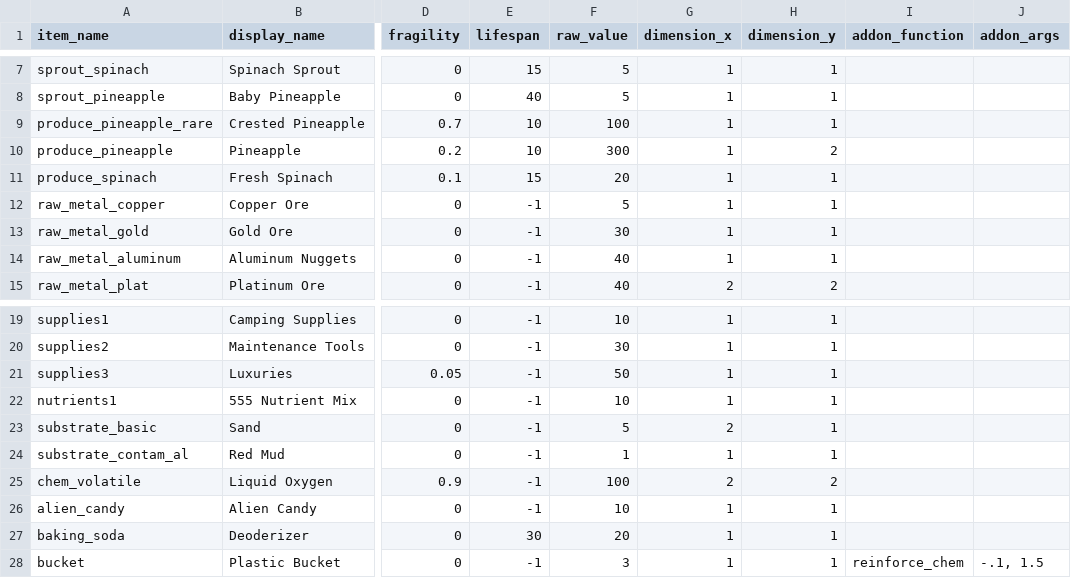
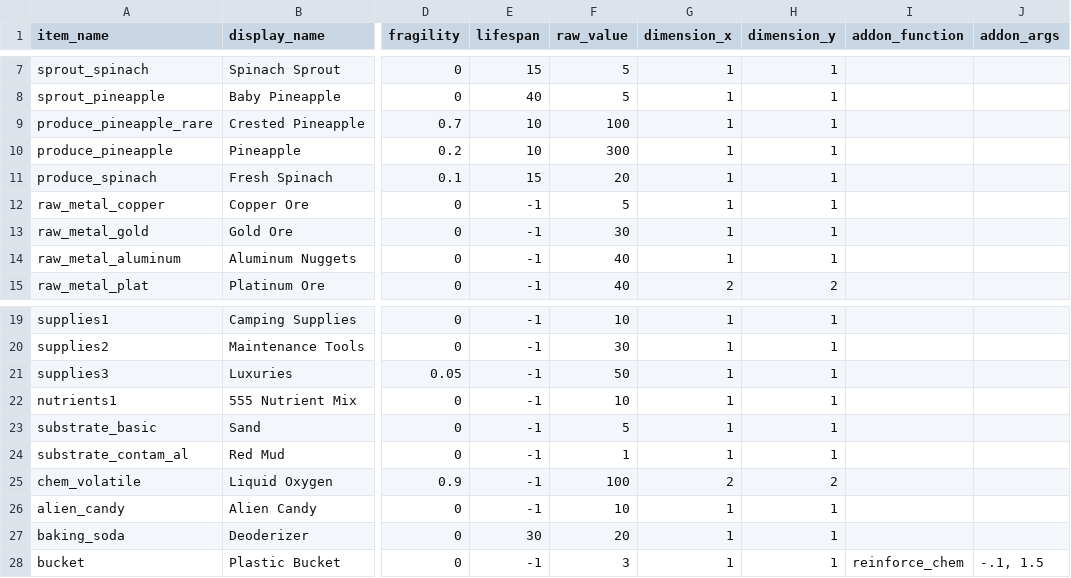
Before and after one commit to sendakvmahr/twine-space-plants, a CSV file: scripts/items.csv, drawn as a sheet; only a part is shown, gaps mark what is left out; the diff names each change by its address in the sheet, - before the commit and + after, or states it on an @@ line.

```diff
--- a/scripts/items.csv
+++ b/scripts/items.csv
-H10 (dimension_y): 2
+H10 (dimension_y): 1
-G23 (dimension_x): 2
+G23 (dimension_x): 1
```
Also changed, not shown: 1 other file.
